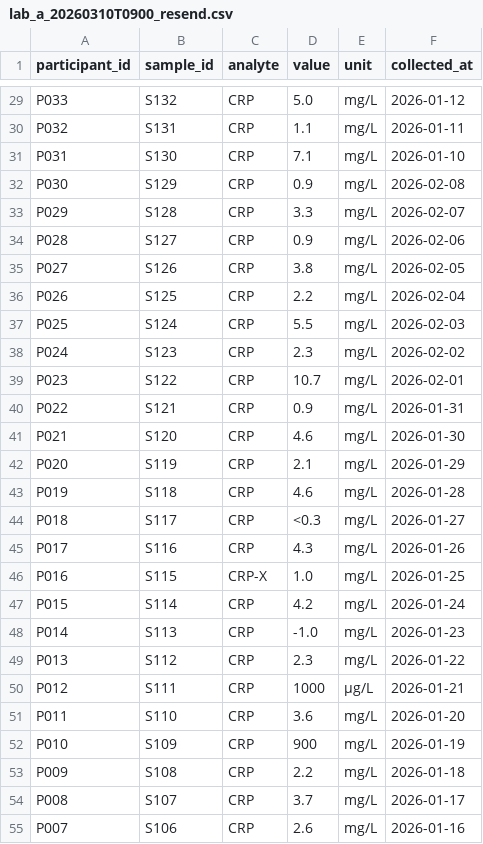
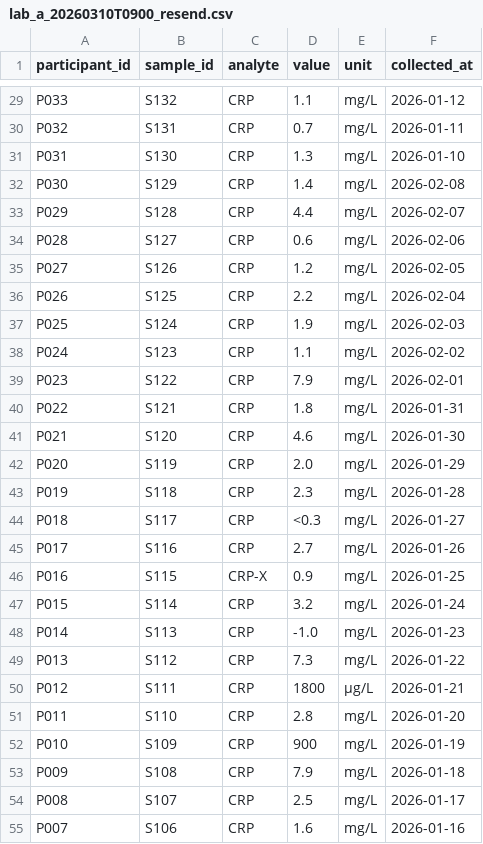
Before and after one commit to noverney/multi-omics, a CSV file: data/scenario/lab-a/d3/lab_a_20260310T0900_resend.csv, drawn as a sheet; only a part is shown, gaps mark what is left out; the diff covers the shown part only; the diff names each change by its address in the sheet, - before the commit and + after, or states it on an @@ line.

```diff
--- a/data/scenario/lab-a/d3/lab_a_20260310T0900_resend.csv
+++ b/data/scenario/lab-a/d3/lab_a_20260310T0900_resend.csv
-D29 (value): 5.0
+D29 (value): 1.1
-D30 (value): 1.1
+D30 (value): 0.7
-D31 (value): 7.1
+D31 (value): 1.3
-D32 (value): 0.9
+D32 (value): 1.4
-D33 (value): 3.3
+D33 (value): 4.4
-D34 (value): 0.9
+D34 (value): 0.6
-D35 (value): 3.8
+D35 (value): 1.2
-D37 (value): 5.5
+D37 (value): 1.9
-D38 (value): 2.3
+D38 (value): 1.1
-D39 (value): 10.7
+D39 (value): 7.9
-D40 (value): 0.9
+D40 (value): 1.8
-D42 (value): 2.1
+D42 (value): 2.0
-D43 (value): 4.6
+D43 (value): 2.3
-D45 (value): 4.3
+D45 (value): 2.7
-D46 (value): 1.0
+D46 (value): 0.9
-D47 (value): 4.2
+D47 (value): 3.2
-D49 (value): 2.3
+D49 (value): 7.3
-D50 (value): 1000
+D50 (value): 1800
-D51 (value): 3.6
+D51 (value): 2.8
-D53 (value): 2.2
+D53 (value): 7.9
-D54 (value): 3.7
+D54 (value): 2.5
-D55 (value): 2.6
+D55 (value): 1.6
```
Also changed, not shown: 28 edited cells elsewhere in this file, data/scenario/clinic/d1/ehr_vitals_20260310T0800.csv, data/scenario/lab-a/d1/lab_a_20260310T0900.csv, 32 other files.
